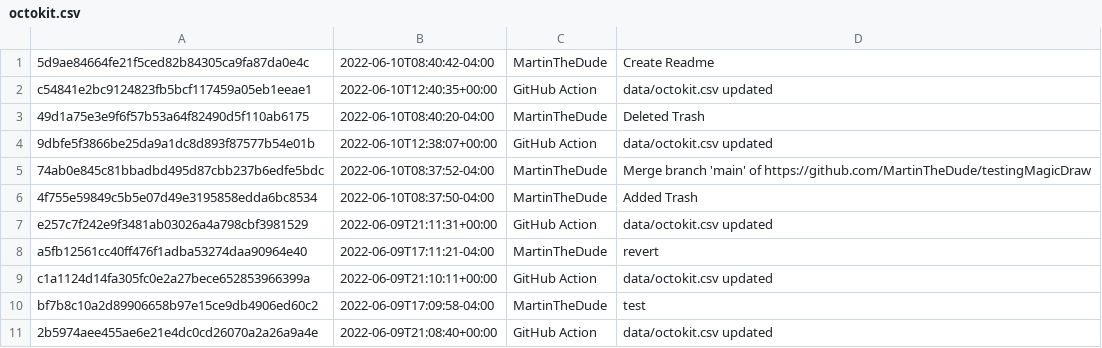
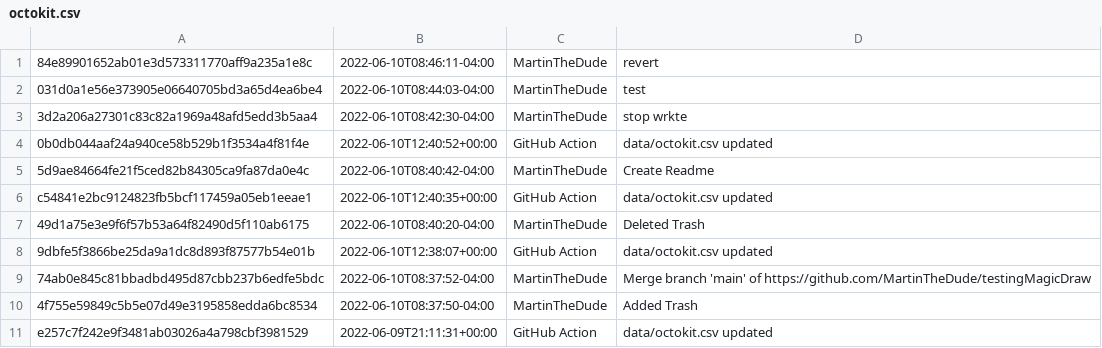
Before and after one commit to MartinTheDude/testingMagicDraw, a CSV file: data/octokit.csv, drawn as a sheet; only a part is shown; the shorter side is filled out with more unchanged rows; the diff names each change by its address in the sheet, - before the commit and + after, or states it on an @@ line.

```diff
--- a/data/octokit.csv
+++ b/data/octokit.csv
+row 1: 84e89901652ab01e3d573311770aff9a235a1e8c | 2022-06-10T08:46:11-04:00 | MartinTheDude | revert
+row 2: 031d0a1e56e373905e06640705bd3a65d4ea6be4 | 2022-06-10T08:44:03-04:00 | MartinTheDude | test
+row 3: 3d2a206a27301c83c82a1969a48afd5edd3b5aa4 | 2022-06-10T08:42:30-04:00 | MartinTheDude | stop wrkte
+row 4: 0b0db044aaf24a940ce58b529b1f3534a4f81f4e | 2022-06-10T12:40:52+00:00 | GitHub Action | data/octokit.csv updated
```
